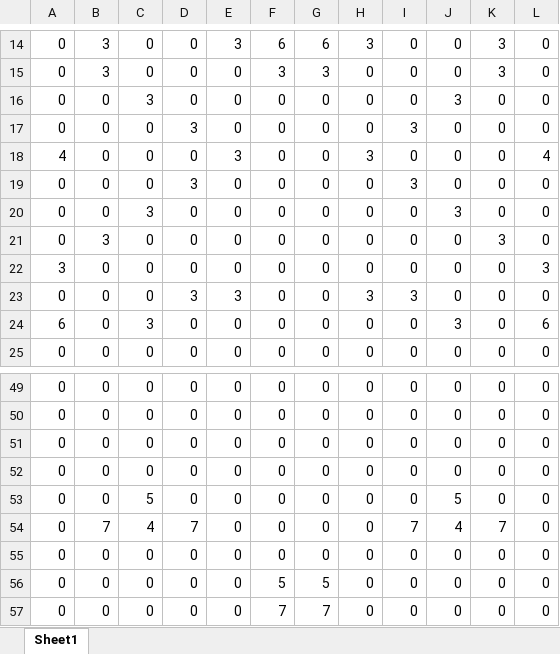
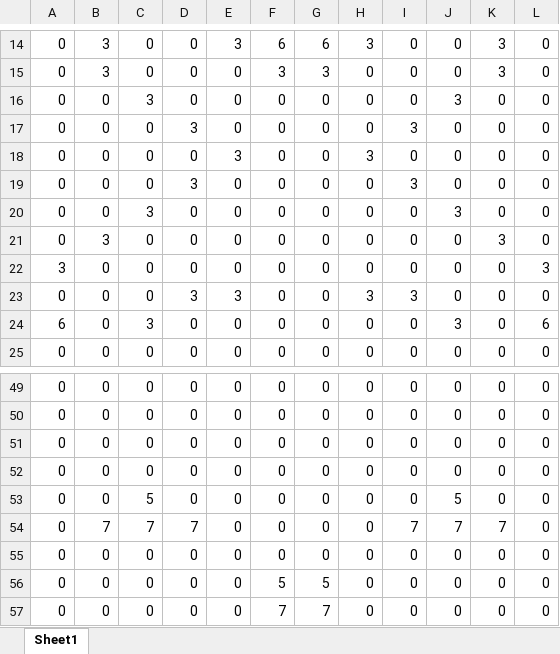
Before and after one commit to Waru5679/2019GameGrandPrize, an Excel workbook: Game/Map/Stage1/Vartical.xlsx, sheet Sheet1, drawn as a sheet; only a part is shown, gaps mark what is left out; values as stored, in another font and other column widths than the file's, no borders; conditional formats not drawn; the diff names each change by its address in the sheet, - before the commit and + after, or states it on an @@ line.

```diff
--- a/Game/Map/Stage1/Vartical.xlsx (sheet Sheet1)
+++ b/Game/Map/Stage1/Vartical.xlsx (sheet Sheet1)
-A18: 4
+A18: 0
-L18: 4
+L18: 0
-C54: 4
+C54: 7
-J54: 4
+J54: 7
```
Also changed, not shown: Game/Map/Stage1/Side.xlsx, 8 other files.
